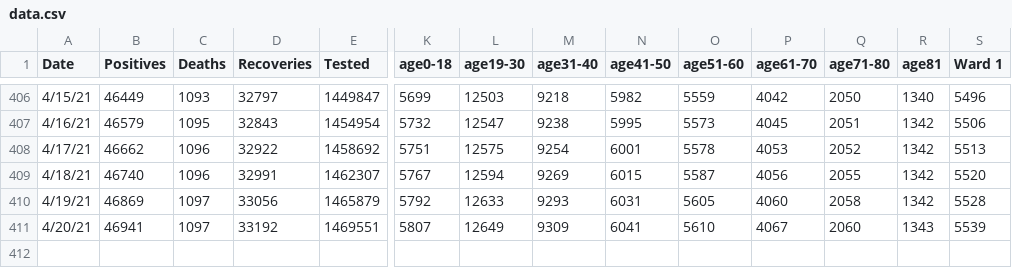
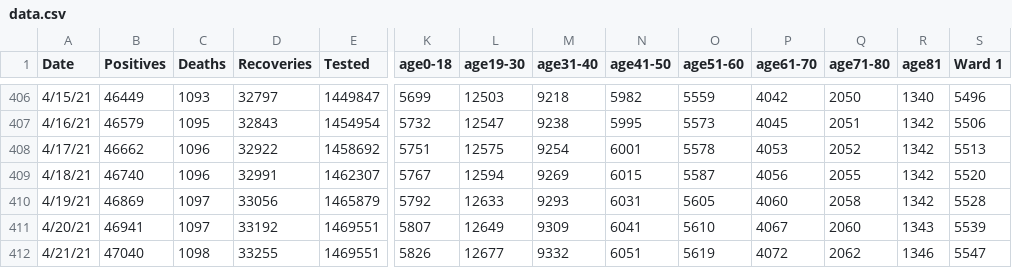
Before and after one commit to rstahlin/DC-COVID.github.io, a CSV file: data.csv, drawn as a sheet; only a part is shown, gaps mark what is left out; rows hold the shown columns only; the diff names each change by its address in the sheet, - before the commit and + after, or states it on an @@ line.

Commit message:
new data 20210421 pt 1

```diff
--- a/data.csv
+++ b/data.csv
+row 412: 4/21/21 | 47040 | 1098 | 33255 | 1469551 | 5826 | 12677 | 9332 | 6051 | 5619 | 4072 | 2062 | 1346 | 5547
```
Also changed, not shown: 59 other files.
